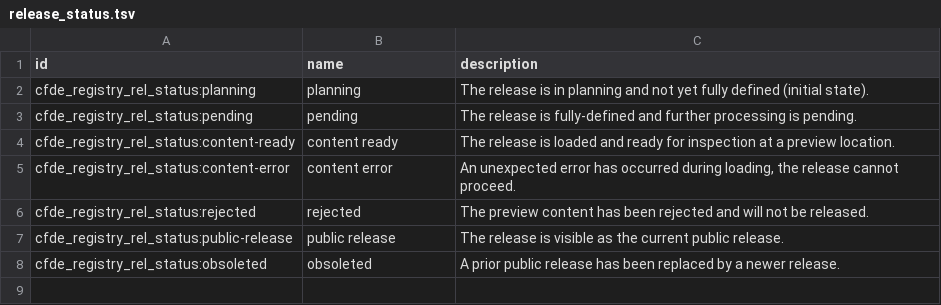
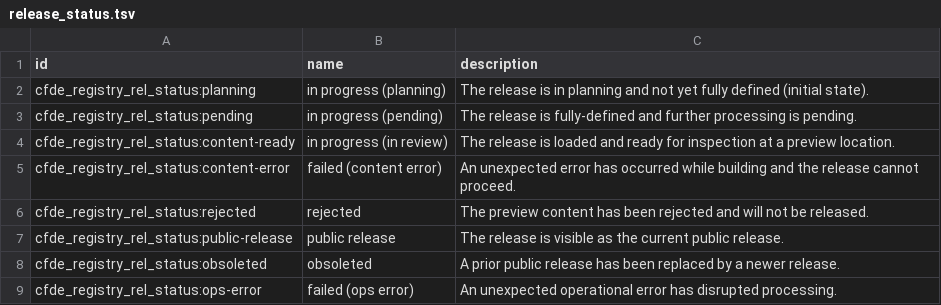
Before and after one commit to nih-cfde/cfde-deriva, a TSV file: cfde_deriva/configs/registry/release_status.tsv, drawn as a sheet.

Commit message:
wip snapshot for release tools
Does not yet work end-to-end

```diff
--- a/cfde_deriva/configs/registry/release_status.tsv
+++ b/cfde_deriva/configs/registry/release_status.tsv
@@ -1,6 +1,6 @@
 id	name	description
-cfde_registry_rel_status:planning	planning	The release is in planning and not yet fully defined (initial state).
-cfde_registry_rel_status:pending	pending	The release is fully-defined and further processing is pending.
-cfde_registry_rel_status:content-ready	content ready	The release is loaded and ready for inspection at a preview location.
-cfde_registry_rel_status:content-error	content error	An unexpected error has occurred during loading, the release cannot proceed.
+cfde_registry_rel_status:planning	in progress (planning)	The release is in planning and not yet fully defined (initial state).
+cfde_registry_rel_status:pending	in progress (pending)	The release is fully-defined and further processing is pending.
+cfde_registry_rel_status:content-ready	in progress (in review)	The release is loaded and ready for inspection at a preview location.
+cfde_registry_rel_status:content-error	failed (content error)	An unexpected error has occurred while building and the release cannot proceed.
 cfde_registry_rel_status:rejected	rejected	The preview content has been rejected and will not be released.
@@ -8 +8,2 @@ cfde_registry_rel_status:public-release	public release	The release is visible as
 cfde_registry_rel_status:obsoleted	obsoleted	A prior public release has been replaced by a newer release.
+cfde_registry_rel_status:ops-error	failed (ops error)	An unexpected operational error has disrupted processing.
```
Also changed, not shown: 7 other files.
